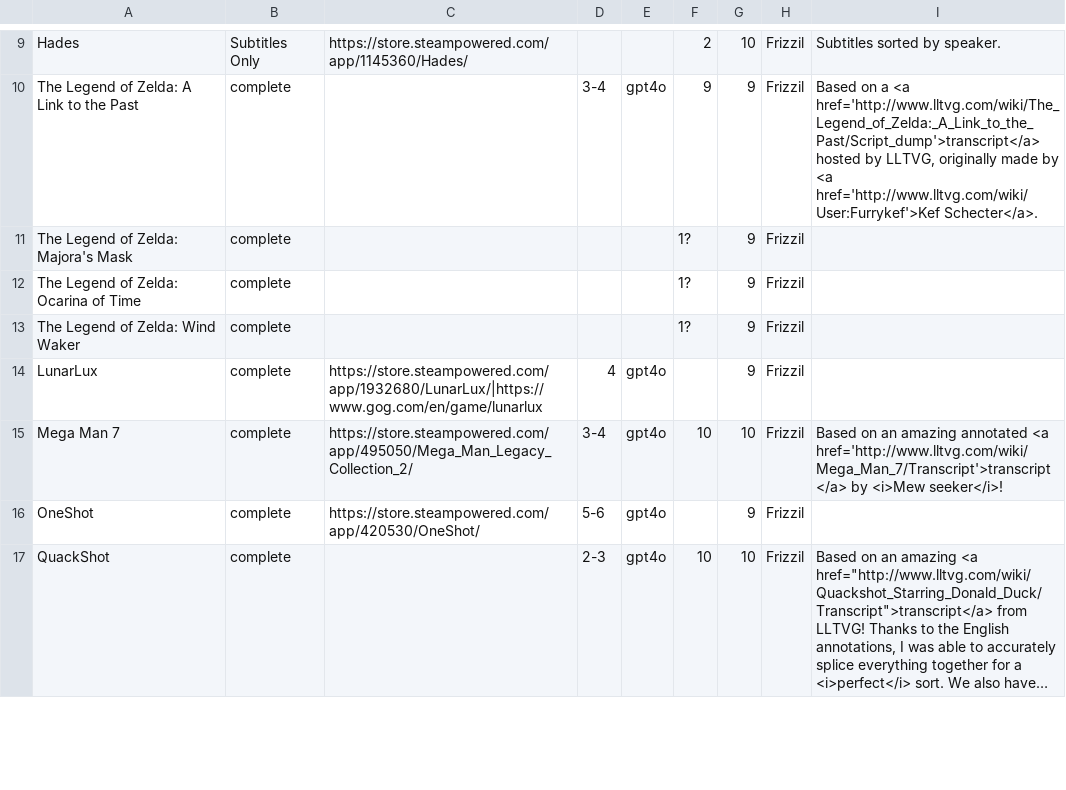
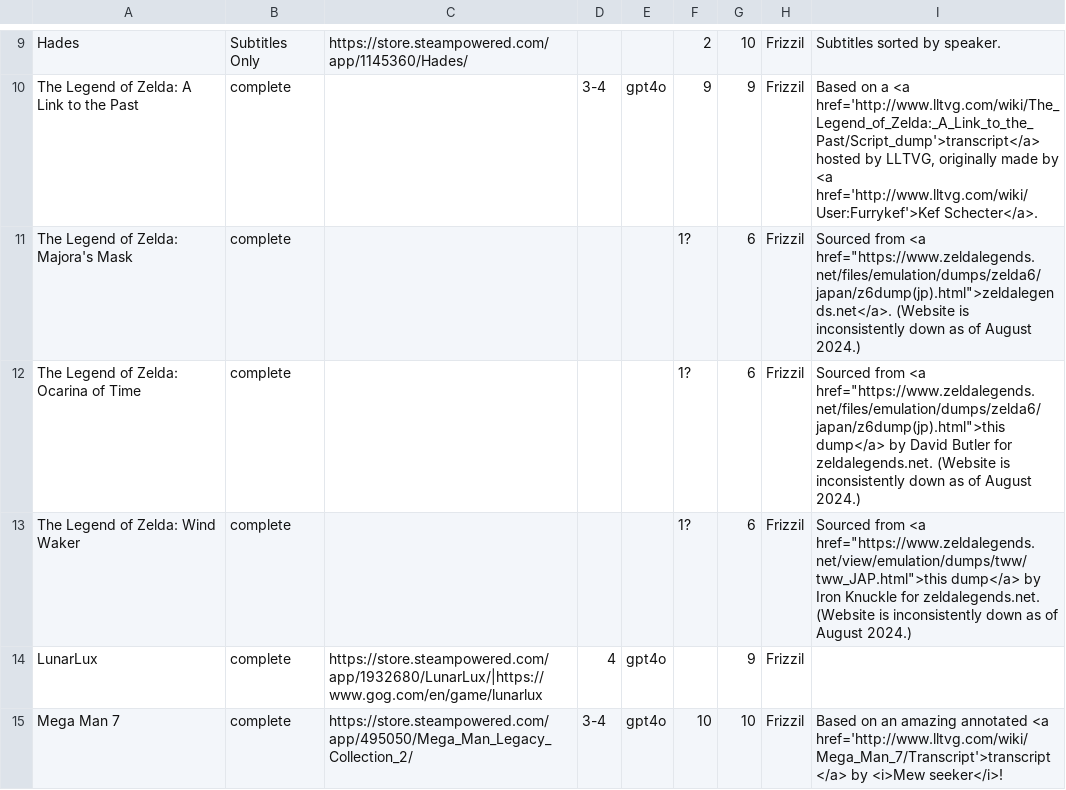
Before and after one commit to philipguin/JpdbGameDecks, a TSV file: docs/decks.tsv, drawn as a sheet; only a part is shown, gaps mark what is left out; the shorter side is filled out with more unchanged rows; long unchanged cells end in ….

Commit message:
Updated Zelda CSVs to credit original transcripts (still need Majora's Mask author, but website is down)

```diff
--- a/docs/decks.tsv
+++ b/docs/decks.tsv
@@ -10,5 +10,5 @@ Hades	Subtitles Only	https://store.steampowered.com/app/1145360/Hades/			2	10	Fr
 The Legend of Zelda: A Link to the Past	complete		3-4	gpt4o	9	9	Frizzil	Based on a <a href='http://www.lltvg.com/wiki/The_Legend_of_Zelda:_A_Link_to_the_Past/Script_dump'>transcript</a> hosted by LLTVG, originally made by <a href='http://www.lltvg.com/wiki/User:Furrykef'>Kef Schecter</a>.
-The Legend of Zelda: Majora's Mask	complete				1?	9	Frizzil	
-The Legend of Zelda: Ocarina of Time	complete				1?	9	Frizzil	
-The Legend of Zelda: Wind Waker	complete				1?	9	Frizzil	
+The Legend of Zelda: Majora's Mask	complete				1?	6	Frizzil	Sourced from <a href="https://www.zeldalegends.net/files/emulation/dumps/zelda6/japan/z6dump(jp).html">zeldalegends.net</a>. (Website is inconsistently down as of August 2024.)
+The Legend of Zelda: Ocarina of Time	complete				1?	6	Frizzil	Sourced from <a href="https://www.zeldalegends.net/files/emulation/dumps/zelda6/japan/z6dump(jp).html">this dump</a> by David Butler for zeldalegends.net. (Website is inconsistently down as of August 2024.)
+The Legend of Zelda: Wind Waker	complete				1?	6	Frizzil	Sourced from <a href="https://www.zeldalegends.net/view/emulation/dumps/tww/tww_JAP.html">this dump</a> by Iron Knuckle for zeldalegends.net. (Website is inconsistently down as of August 2024.)
 LunarLux	complete	https://store.steampowered.com/app/1932680/LunarLux/|https://www.gog.com/en/game/lunarlux	4	gpt4o		9	Frizzil	
```
Also changed, not shown: 3 other files.
